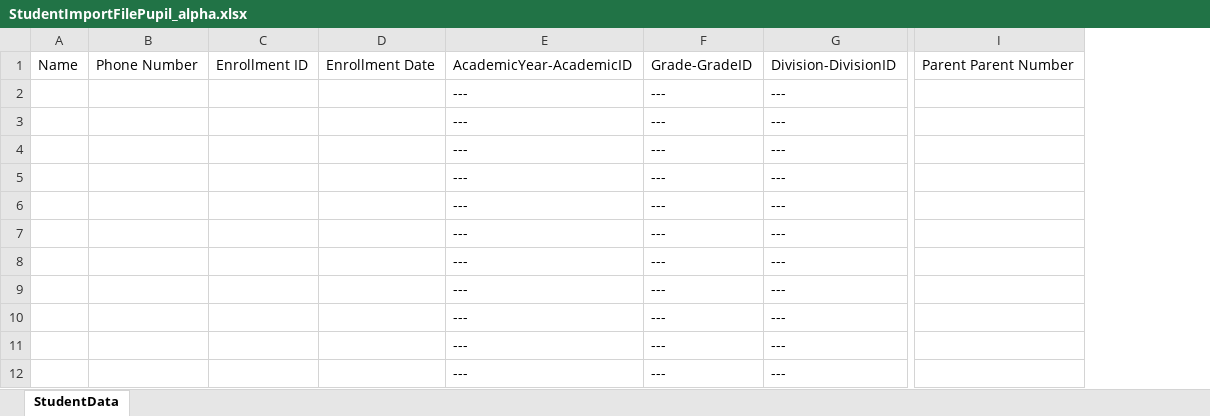
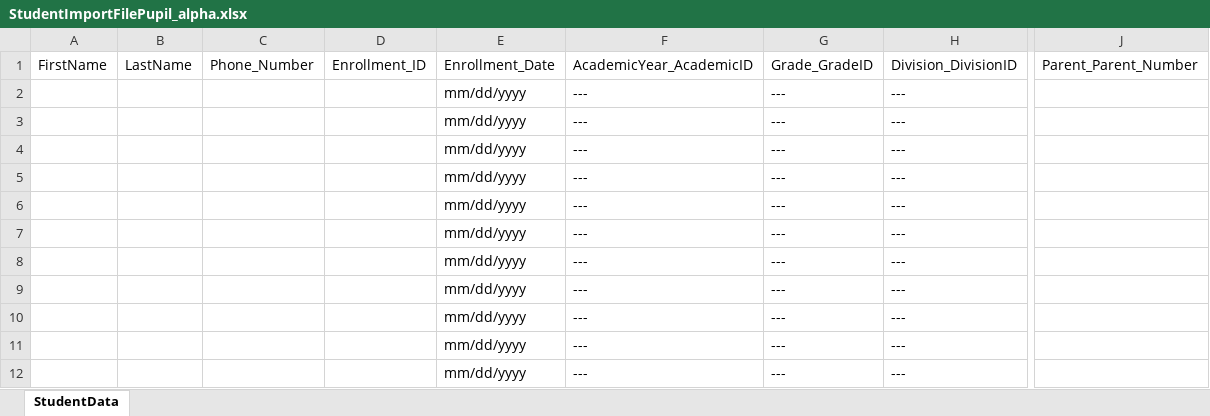
Before and after one commit to rohitkalyanpuri/ERP_Pupil_Backend, an Excel workbook: Pupil.WebApi/wwwroot/Files/SpreadSheets/StudentImportFilePupil_alpha.xlsx, sheet StudentData, drawn as a sheet; only a part is shown, gaps mark what is left out; values as stored, in another font and other column widths than the file's, no borders; table styles not drawn; removed rows and columns are numbered as before the commit, all else as after; the diff covers the shown part only; the diff names each change by its address in the sheet, - before the commit and + after, or states it on an @@ line.

Commit message:
Export Excel Changes

```diff
--- a/Pupil.WebApi/wwwroot/Files/SpreadSheets/StudentImportFilePupil_alpha.xlsx (sheet StudentData)
+++ b/Pupil.WebApi/wwwroot/Files/SpreadSheets/StudentImportFilePupil_alpha.xlsx (sheet StudentData)
-column A, row 1: Name
-column B, row 1: Phone Number
-column C, row 1: Enrollment ID
-column D, row 1: Enrollment Date
+column A, row 1: FirstName
+column B, row 1: LastName
+column C, row 1: Phone_Number
+column D, row 1: Enrollment_ID
+column E, rows 1-12: Enrollment_Date | mm/dd/yyyy | mm/dd/yyyy | mm/dd/yyyy | mm/dd/yyyy | mm/dd/yyyy | mm/dd/yyyy | mm/dd/yyyy | mm/dd/yyyy | mm/dd/yyyy | mm/dd/yyyy | mm/dd/yyyy
-column I, row 1: Parent Parent Number
+column J, row 1: Parent_Parent_Number
-F1: AcademicYear-AcademicID
+F1: AcademicYear_AcademicID
-G1: Grade-GradeID
+G1: Grade_GradeID
-H1: Division-DivisionID
+H1: Division_DivisionID
```
Also changed, not shown: 1 edited cell elsewhere in this sheet, 1 other file.
